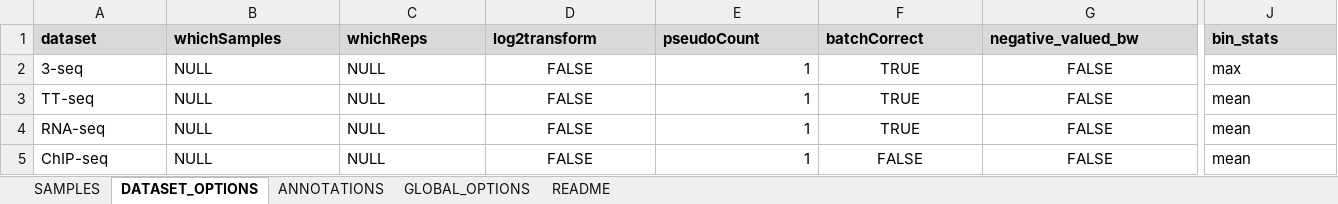
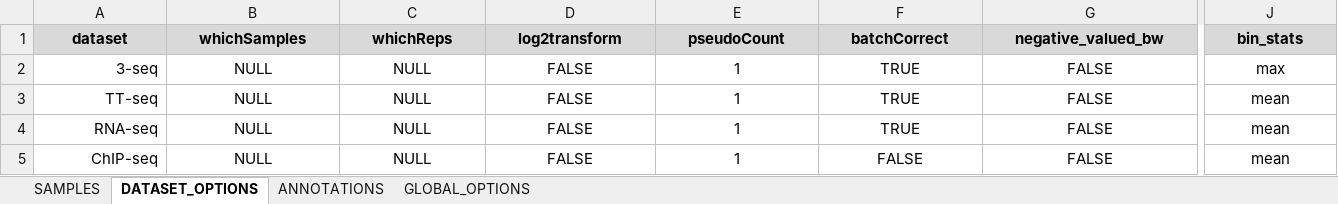
Before and after one commit to THJlab/seqNdisplayR, an Excel workbook: inst/extdata/seqNdisplayR_sample_sheet_elaborate.xlsx, sheet DATASET_OPTIONS, drawn as a sheet; only a part is shown, gaps mark what is left out; values as stored, in another font and other column widths than the file's, no borders; the diff covers the shown part only; the diff names each change by its address in the sheet, - before the commit and + after, or states it on an @@ line.

```diff
--- a/inst/extdata/seqNdisplayR_sample_sheet_elaborate.xlsx (sheet DATASET_OPTIONS)
+++ b/inst/extdata/seqNdisplayR_sample_sheet_elaborate.xlsx (sheet DATASET_OPTIONS)
-sheet tab: README
-A1:J1 alignment: left
+A1:J1 alignment: center
-A2:A5 alignment: left
+A2:A5 alignment: right
-B2:C5 alignment: left
+B2:C5 alignment: center
-E2:E5 alignment: right
+E2:E5 alignment: center
-J2:J5 alignment: left
+J2:J5 alignment: center
```
Also changed, not shown: cell formats elsewhere in this sheet, sheet GLOBAL_OPTIONS, sheet ANNOTATIONS, inst/extdata/minimal_example_excel_template.xlsx, inst/extdata/minimal_example_excel_template2.xlsx, 7 other files.
